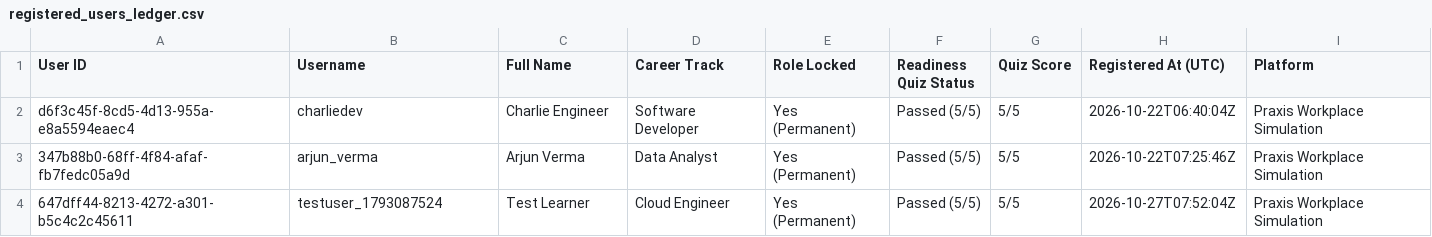
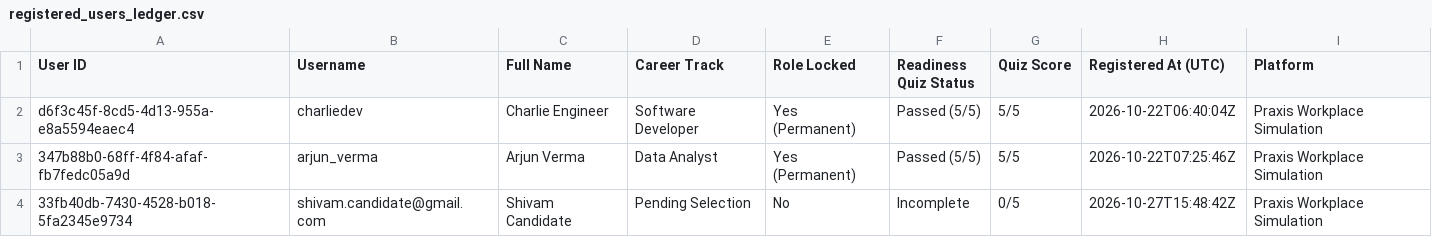
Before and after one commit to shi-vam53/my_projectt, a CSV file: backend/registered_users_ledger.csv, drawn as a sheet; removed rows and columns are numbered as before the commit, all else as after; the diff names each change by its address in the sheet, - before the commit and + after, or states it on an @@ line.

```diff
--- a/backend/registered_users_ledger.csv
+++ b/backend/registered_users_ledger.csv
-row 4: 647dff44-8213-4272-a301-b5c4c2c45611 | testuser_1793087524 | Test Learner | Cloud Engineer | Yes (Permanent) | Passed (5/5) | 5/5 | 2026-10-27T07:52:04Z | Praxis Workplace Simulation
+row 4: 33fb40db-7430-4528-b018-5fa2345e9734 | shivam.candidate@gmail.com | Shivam Candidate | Pending Selection | No | Incomplete | 0/5 | 2026-10-27T15:48:42Z | Praxis Workplace Simulation
```
Also changed, not shown: docs/assets/Praxis_Registered_Users.csv, frontend/assets/Praxis_Registered_Users.csv, 5 other files.
